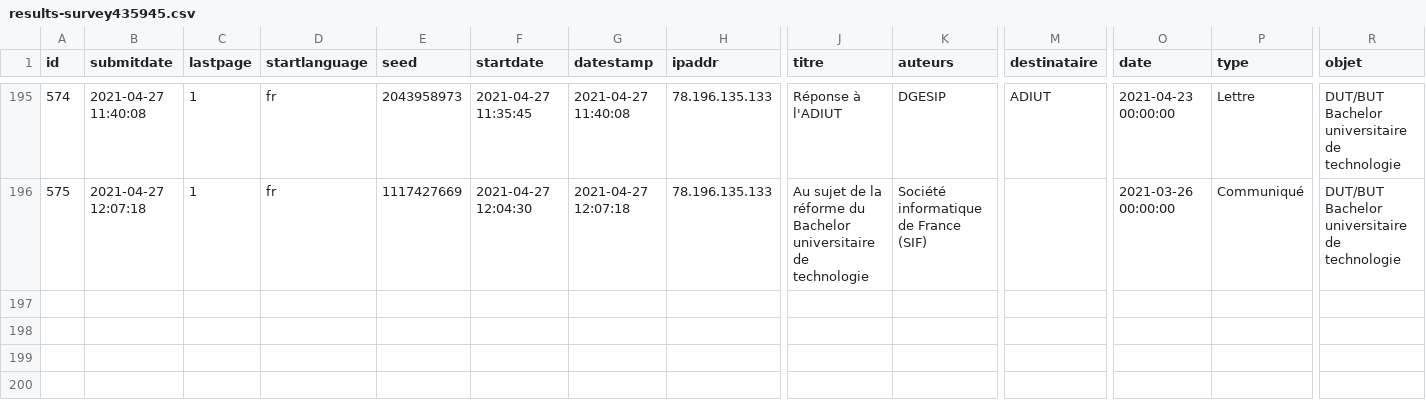
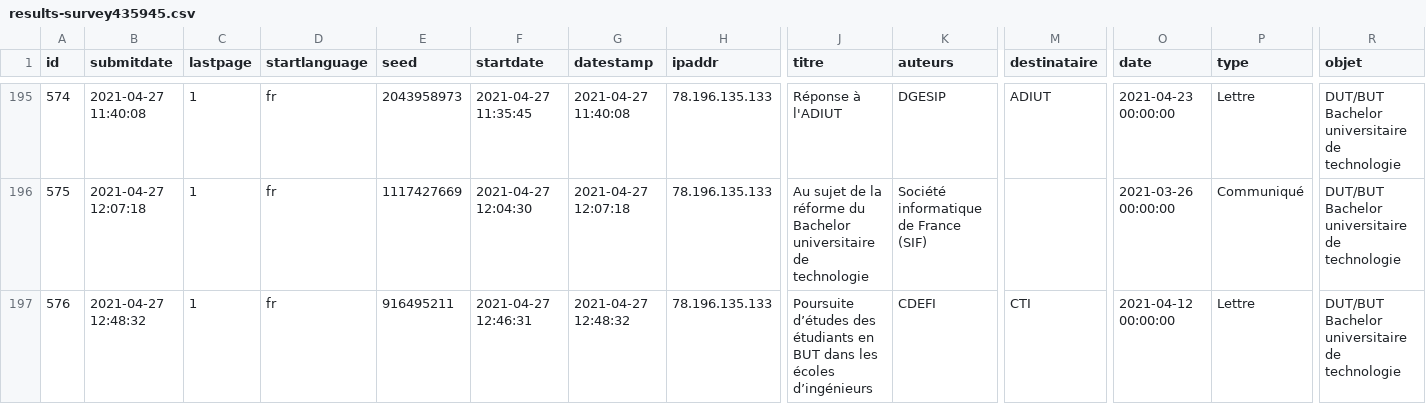
Before and after one commit to cpesr/veilleESR-tribunes, a CSV file: results-survey435945.csv, drawn as a sheet; only a part is shown, gaps mark what is left out; rows hold the shown columns only; the diff names each change by its address in the sheet, - before the commit and + after, or states it on an @@ line.

```diff
--- a/results-survey435945.csv
+++ b/results-survey435945.csv
+row 197: 576 | 2021-04-27 12:48:32 | 1 | fr | 916495211 | 2021-04-27 12:46:31 | 2021-04-27 12:48:32 | 78.196.135.133 | Poursuite d’études des étudiants en BUT dans les écoles d’ingénieurs | CDEFI | CTI | 2021-04-12 00:00:00 | Lettre | DUT/BUT Bachelor universitaire de technologie
```
Also changed, not shown: 2 other files.
